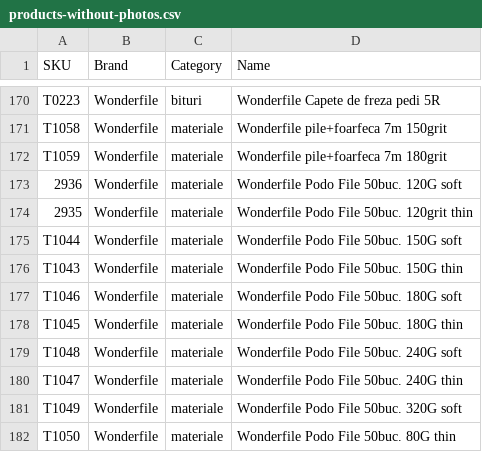
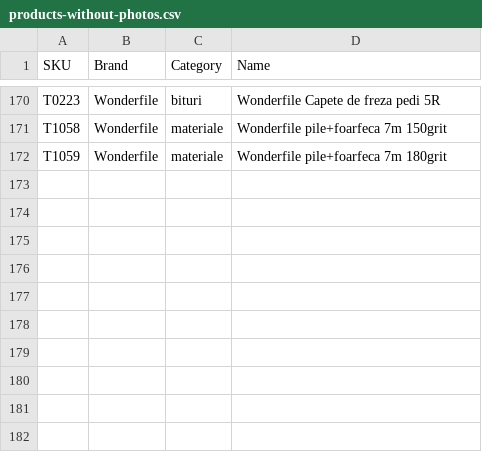
Before and after one commit to Delewer/nailmania, a CSV file: products-without-photos.csv, drawn as a sheet; only a part is shown, gaps mark what is left out; the diff names each change by its address in the sheet, - before the commit and + after, or states it on an @@ line.

```diff
--- a/products-without-photos.csv
+++ b/products-without-photos.csv
-row 173: 2936 | Wonderfile | materiale | Wonderfile Podo File 50buc. 120G soft
-row 174: 2935 | Wonderfile | materiale | Wonderfile Podo File 50buc. 120grit thin
-row 175: T1044 | Wonderfile | materiale | Wonderfile Podo File 50buc. 150G soft
-row 176: T1043 | Wonderfile | materiale | Wonderfile Podo File 50buc. 150G thin
-row 177: T1046 | Wonderfile | materiale | Wonderfile Podo File 50buc. 180G soft
-row 178: T1045 | Wonderfile | materiale | Wonderfile Podo File 50buc. 180G thin
-row 179: T1048 | Wonderfile | materiale | Wonderfile Podo File 50buc. 240G soft
-row 180: T1047 | Wonderfile | materiale | Wonderfile Podo File 50buc. 240G thin
-row 181: T1049 | Wonderfile | materiale | Wonderfile Podo File 50buc. 320G soft
-row 182: T1050 | Wonderfile | materiale | Wonderfile Podo File 50buc. 80G thin
```
Also changed, not shown: photos.csv, 1 other file.
